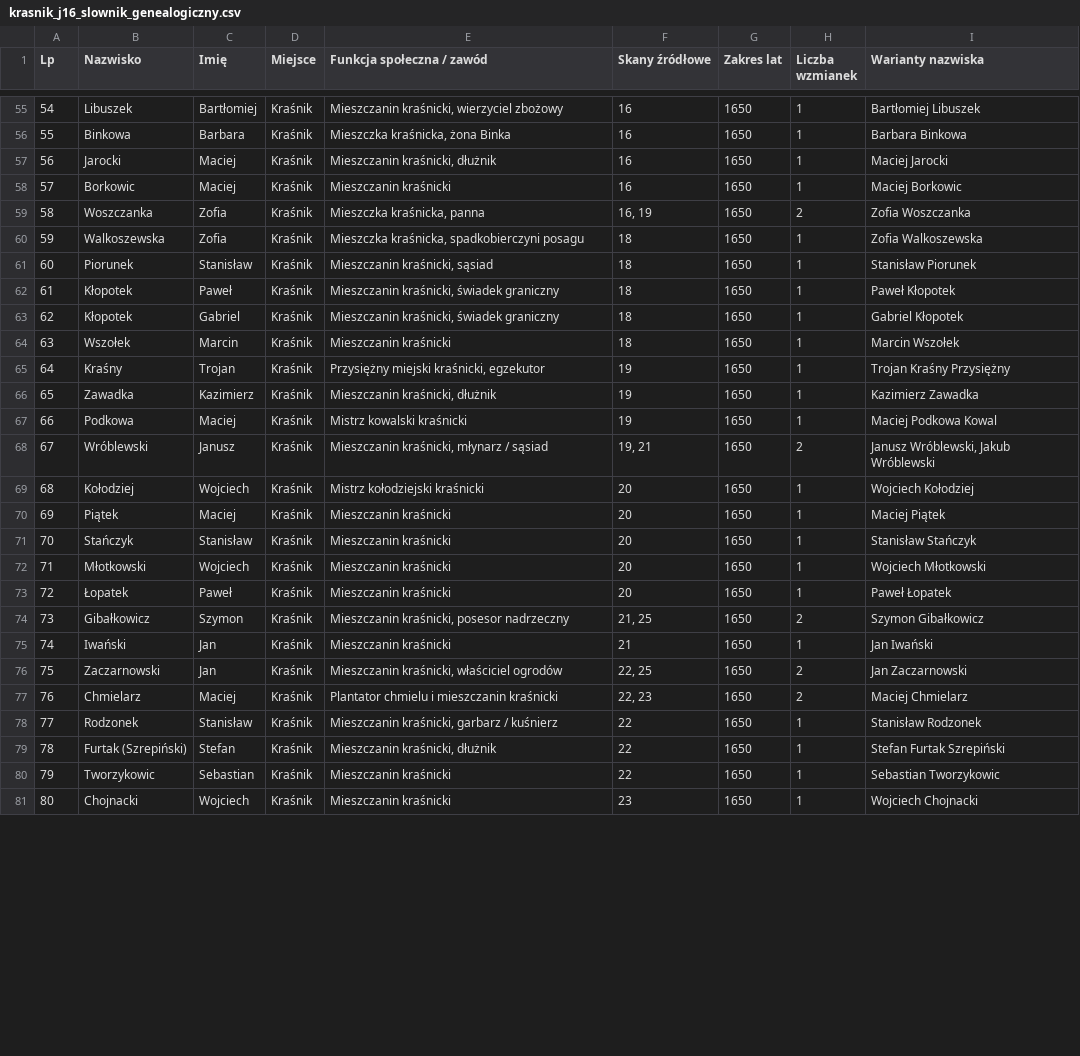
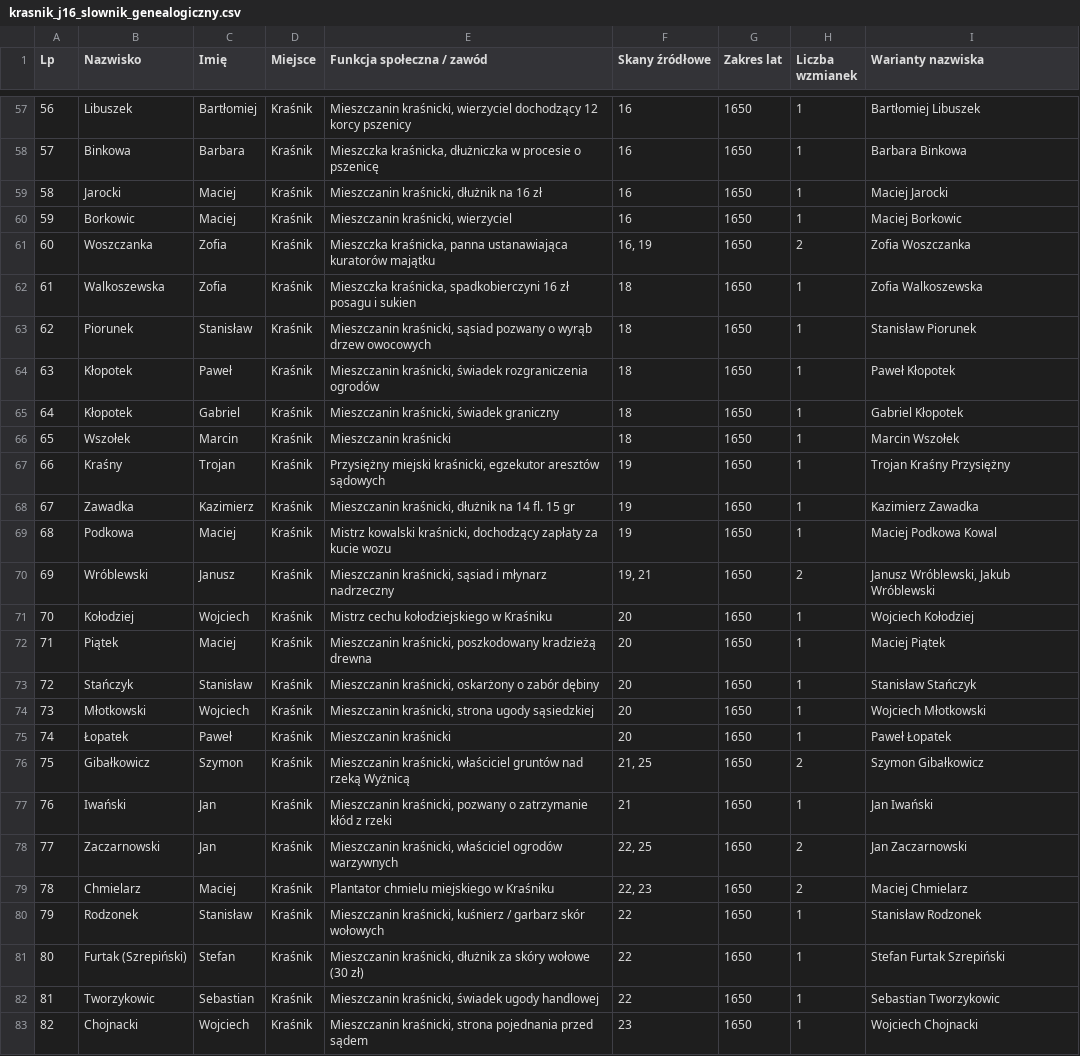
Before and after one commit to Uriel9191/Gen, a CSV file: krasnik_j16_slownik_genealogiczny.csv, drawn as a sheet; only a part is shown, gaps mark what is left out; addresses are those after the commit; the diff covers the shown part only; the diff names each change by its address in the sheet, - before the commit and + after, or states it on an @@ line.

Commit message:
fix(j16): naprawa mapowania wlasciwosci JSON (nr_skanu, lp, funkcja_spoleczna, skany_roboczo) w tabelach i modalach

```diff
--- a/krasnik_j16_slownik_genealogiczny.csv
+++ b/krasnik_j16_slownik_genealogiczny.csv
@@ column A (Lp) renumbered from row 37 down @@
-E57 (Funkcja społeczna / zawód): …kraśnicki, wierzyciel zbożowy
+E57 (Funkcja społeczna / zawód): …kraśnicki, wierzyciel dochodzący 12 korcy pszenicy
-E58 (Funkcja społeczna / zawód): Mieszczka kraśnicka, żona Binka
+E58 (Funkcja społeczna / zawód): Mieszczka kraśnicka, dłużniczka w procesie o pszenicę
-E59 (Funkcja społeczna / zawód): Mieszczanin kraśnicki, dłużnik
+E59 (Funkcja społeczna / zawód): Mieszczanin kraśnicki, dłużnik na 16 zł
-E60 (Funkcja społeczna / zawód): Mieszczanin kraśnicki
+E60 (Funkcja społeczna / zawód): Mieszczanin kraśnicki, wierzyciel
-E61 (Funkcja społeczna / zawód): Mieszczka kraśnicka, panna
+E61 (Funkcja społeczna / zawód): Mieszczka kraśnicka, panna ustanawiająca kuratorów majątku
-E62 (Funkcja społeczna / zawód): …kraśnicka, spadkobierczyni posagu
+E62 (Funkcja społeczna / zawód): …kraśnicka, spadkobierczyni 16 zł posagu i sukien
-E63 (Funkcja społeczna / zawód): Mieszczanin kraśnicki, sąsiad
+E63 (Funkcja społeczna / zawód): Mieszczanin kraśnicki, sąsiad pozwany o wyrąb drzew owocowych
-E64 (Funkcja społeczna / zawód): …kraśnicki, świadek graniczny
+E64 (Funkcja społeczna / zawód): …kraśnicki, świadek rozgraniczenia ogrodów
-E67 (Funkcja społeczna / zawód): …kraśnicki, egzekutor
+E67 (Funkcja społeczna / zawód): …kraśnicki, egzekutor aresztów sądowych
-E68 (Funkcja społeczna / zawód): Mieszczanin kraśnicki, dłużnik
+E68 (Funkcja społeczna / zawód): Mieszczanin kraśnicki, dłużnik na 14 fl. 15 gr
-E69 (Funkcja społeczna / zawód): Mistrz kowalski kraśnicki
+E69 (Funkcja społeczna / zawód): Mistrz kowalski kraśnicki, dochodzący zapłaty za kucie wozu
-E70 (Funkcja społeczna / zawód): Mieszczanin kraśnicki, młynarz / sąsiad
+E70 (Funkcja społeczna / zawód): Mieszczanin kraśnicki, sąsiad i młynarz nadrzeczny
-E71 (Funkcja społeczna / zawód): Mistrz kołodziejski kraśnicki
+E71 (Funkcja społeczna / zawód): Mistrz cechu kołodziejskiego w Kraśniku
-E72 (Funkcja społeczna / zawód): Mieszczanin kraśnicki
+E72 (Funkcja społeczna / zawód): Mieszczanin kraśnicki, poszkodowany kradzieżą drewna
-E73 (Funkcja społeczna / zawód): Mieszczanin kraśnicki
+E73 (Funkcja społeczna / zawód): Mieszczanin kraśnicki, oskarżony o zabór dębiny
-E74 (Funkcja społeczna / zawód): Mieszczanin kraśnicki
+E74 (Funkcja społeczna / zawód): Mieszczanin kraśnicki, strona ugody sąsiedzkiej
-E76 (Funkcja społeczna / zawód): Mieszczanin kraśnicki, posesor nadrzeczny
+E76 (Funkcja społeczna / zawód): Mieszczanin kraśnicki, właściciel gruntów nad rzeką Wyżnicą
-E77 (Funkcja społeczna / zawód): Mieszczanin kraśnicki
+E77 (Funkcja społeczna / zawód): Mieszczanin kraśnicki, pozwany o zatrzymanie kłód z rzeki
-E78 (Funkcja społeczna / zawód): …właściciel ogrodów
+E78 (Funkcja społeczna / zawód): …właściciel ogrodów warzywnych
-E79 (Funkcja społeczna / zawód): Plantator chmielu i mieszczanin kraśnicki
+E79 (Funkcja społeczna / zawód): Plantator chmielu miejskiego w Kraśniku
-E80 (Funkcja społeczna / zawód): Mieszczanin kraśnicki, garbarz / kuśnierz
+E80 (Funkcja społeczna / zawód): Mieszczanin kraśnicki, kuśnierz / garbarz skór wołowych
-E81 (Funkcja społeczna / zawód): Mieszczanin kraśnicki, dłużnik
+E81 (Funkcja społeczna / zawód): Mieszczanin kraśnicki, dłużnik za skóry wołowe (30 zł)
-E82 (Funkcja społeczna / zawód): Mieszczanin kraśnicki
+E82 (Funkcja społeczna / zawód): Mieszczanin kraśnicki, świadek ugody handlowej
-E83 (Funkcja społeczna / zawód): Mieszczanin kraśnicki
+E83 (Funkcja społeczna / zawód): Mieszczanin kraśnicki, strona pojednania przed sądem
```
Also changed, not shown: 2 added rows and 63 edited cells elsewhere in this file, 1 other file.
